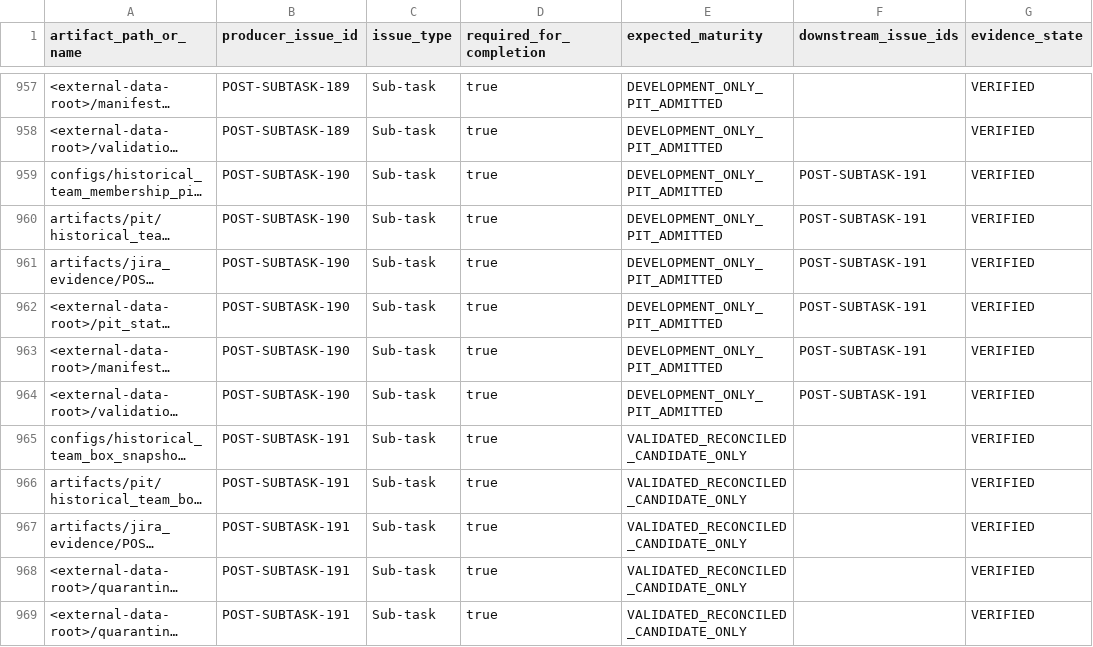
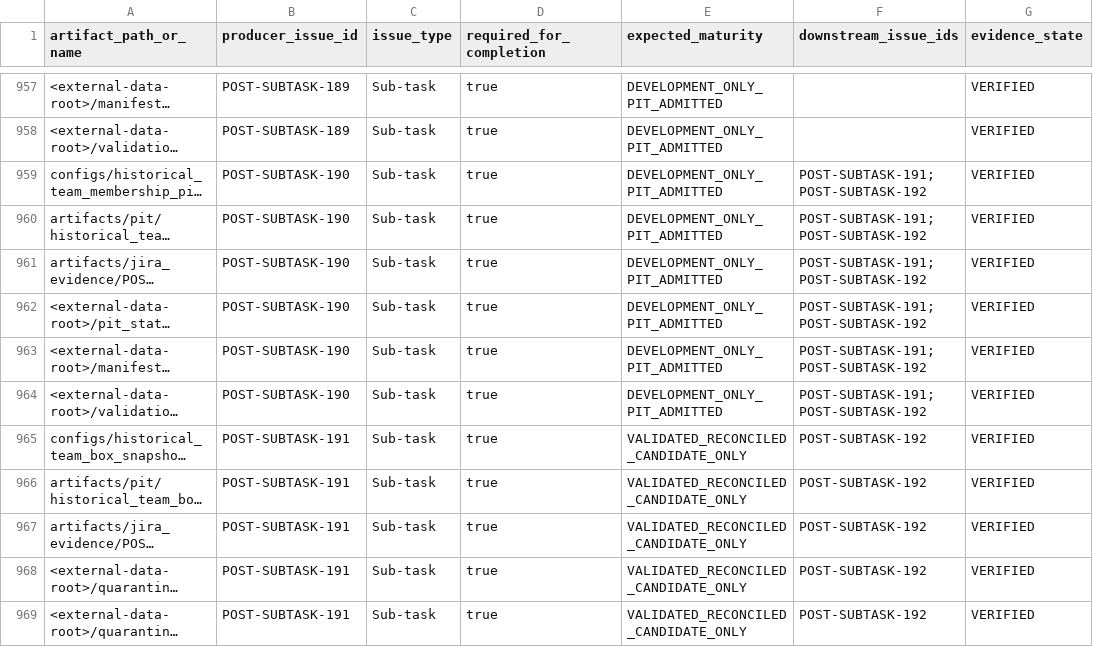
Before and after one commit to KevinSGarrett/BatteredAggieSyndrome, a CSV file: jira/index/ARTIFACT_TRACEABILITY.csv, drawn as a sheet; only a part is shown, gaps mark what is left out; long unchanged cells end in …; the diff covers the shown part only; the diff names each change by its address in the sheet, - before the commit and + after, or states it on an @@ line.

```diff
--- a/jira/index/ARTIFACT_TRACEABILITY.csv
+++ b/jira/index/ARTIFACT_TRACEABILITY.csv
-F959:F964 (downstream_issue_ids): POST-SUBTASK-191
+F959:F964 (downstream_issue_ids): POST-SUBTASK-191;POST-SUBTASK-192
-F965:F969 (downstream_issue_ids): (empty)
+F965:F969 (downstream_issue_ids): POST-SUBTASK-192
```
Also changed, not shown: 7 added rows and 5 edited cells elsewhere in this file, jira/import/JIRA_LINKS.csv, jira/index/DEPENDENCY_INDEX.csv, 53 other files.
